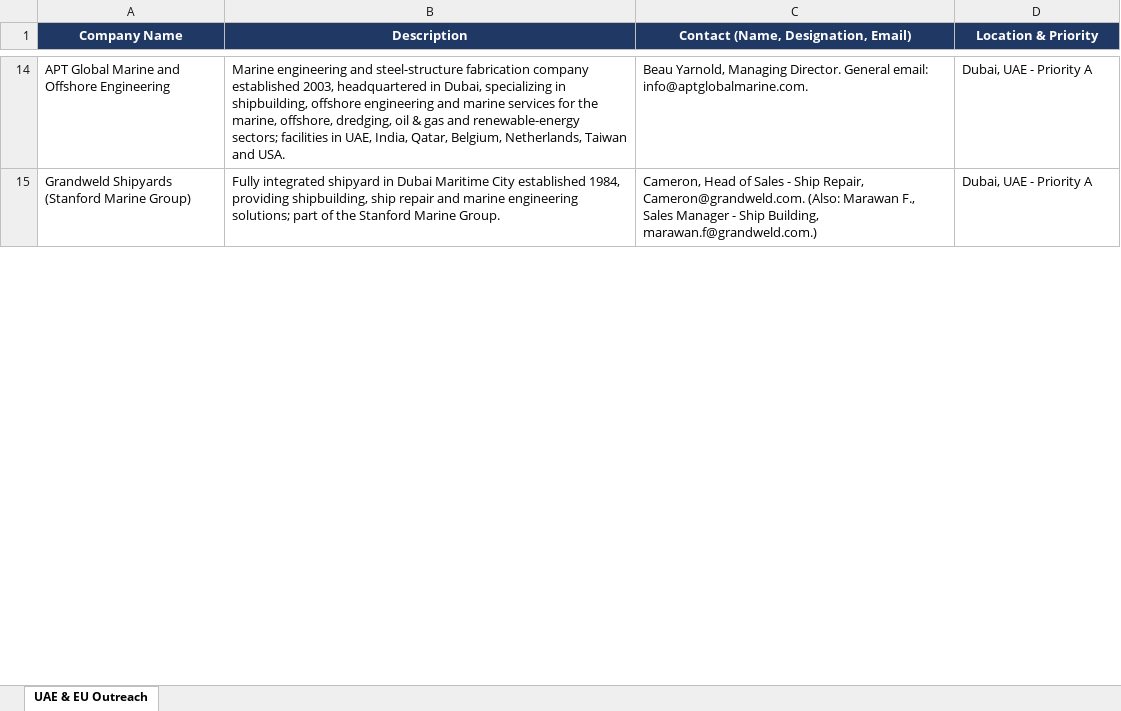
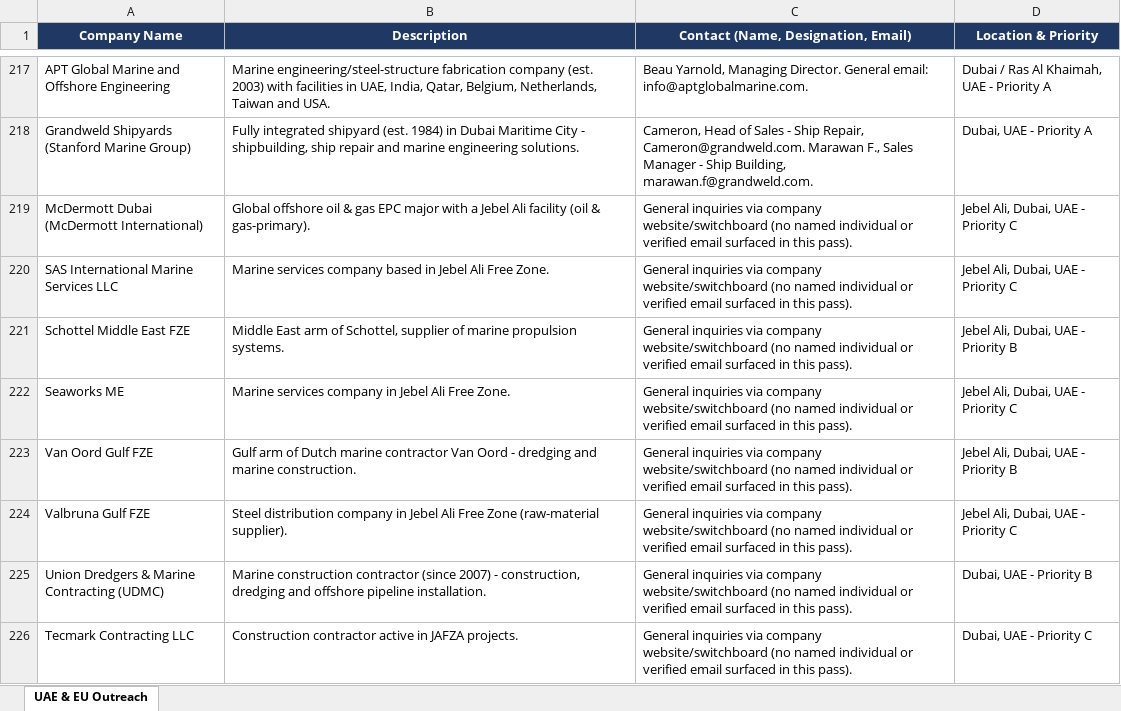
Before and after one commit to mahnooornadeem/AHstructures, an Excel workbook: UAE_EU_Outreach AH Structures.xlsx, sheet UAE & EU Outreach, drawn as a sheet; only a part is shown, gaps mark what is left out; values as stored, in another font and other column widths than the file's, no borders; addresses are those after the commit; the diff covers the shown part only; the diff names each change by its address in the sheet, - before the commit and + after, or states it on an @@ line.

```diff
--- a/UAE_EU_Outreach AH Structures.xlsx (sheet UAE & EU Outreach)
+++ b/UAE_EU_Outreach AH Structures.xlsx (sheet UAE & EU Outreach)
-B217 (Description): Marine engineering and steel-structure fabrication company established 2003, headquartered in Dubai, specializing in shipbuilding, offshore engineering and marine services for the marine, offshore, dredging, oil & gas and renewable-energy sectors; facilities in…
+B217 (Description): Marine engineering/steel-structure fabrication company (est. 2003) with facilities in…
-D217 (Location & Priority): Dubai, UAE - Priority A
+D217 (Location & Priority): Dubai / Ras Al Khaimah, UAE - Priority A
-B218 (Description): …integrated shipyard in Dubai Maritime City established 1984, providing shipbuilding, ship repair and marine engineering solutions; part of the Stanford Marine Group.
+B218 (Description): …integrated shipyard (est. 1984) in Dubai Maritime City - shipbuilding, ship repair and marine engineering solutions.
-C218: …Repair, Cameron@grandweld.com. (Also: Marawan F., Sales Manager - Ship Building, marawan.f@grandweld.com.)
+C218: …Repair, Cameron@grandweld.com. Marawan F., Sales Manager - Ship Building, marawan.f@grandweld.com.
+row 219: McDermott Dubai (McDermott International) | Global offshore oil & gas EPC major with a Jebel Ali facility (oil & gas-primary). | General inquiries via company website/switchboard (no named individual or verified email surfaced in this pass). | Jebel Ali, Dubai, UAE - Priority C
+row 220: SAS International Marine Services LLC | Marine services company based in Jebel Ali Free Zone. | General inquiries via company website/switchboard (no named individual or verified email surfaced in this pass). | Jebel Ali, Dubai, UAE - Priority C
+row 221: Schottel Middle East FZE | Middle East arm of Schottel, supplier of marine propulsion systems. | General inquiries via company website/switchboard (no named individual or verified email surfaced in this pass). | Jebel Ali, Dubai, UAE - Priority B
+row 222: Seaworks ME | Marine services company in Jebel Ali Free Zone. | General inquiries via company website/switchboard (no named individual or verified email surfaced in this pass). | Jebel Ali, Dubai, UAE - Priority C
+row 223: Van Oord Gulf FZE | Gulf arm of Dutch marine contractor Van Oord - dredging and marine construction. | General inquiries via company website/switchboard (no named individual or verified email surfaced in this pass). | Jebel Ali, Dubai, UAE - Priority B
+row 224: Valbruna Gulf FZE | Steel distribution company in Jebel Ali Free Zone (raw-material supplier). | General inquiries via company website/switchboard (no named individual or verified email surfaced in this pass). | Jebel Ali, Dubai, UAE - Priority C
+row 225: Union Dredgers & Marine Contracting (UDMC) | Marine construction contractor (since 2007) - construction, dredging and offshore pipeline installation. | General inquiries via company website/switchboard (no named individual or verified email surfaced in this pass). | Dubai, UAE - Priority B
+row 226: Tecmark Contracting LLC | Construction contractor active in JAFZA projects. | General inquiries via company website/switchboard (no named individual or verified email surfaced in this pass). | Dubai, UAE - Priority C
```
Also changed, not shown: 279 added rows, 1 removed row and 26 edited cells elsewhere in this sheet.
